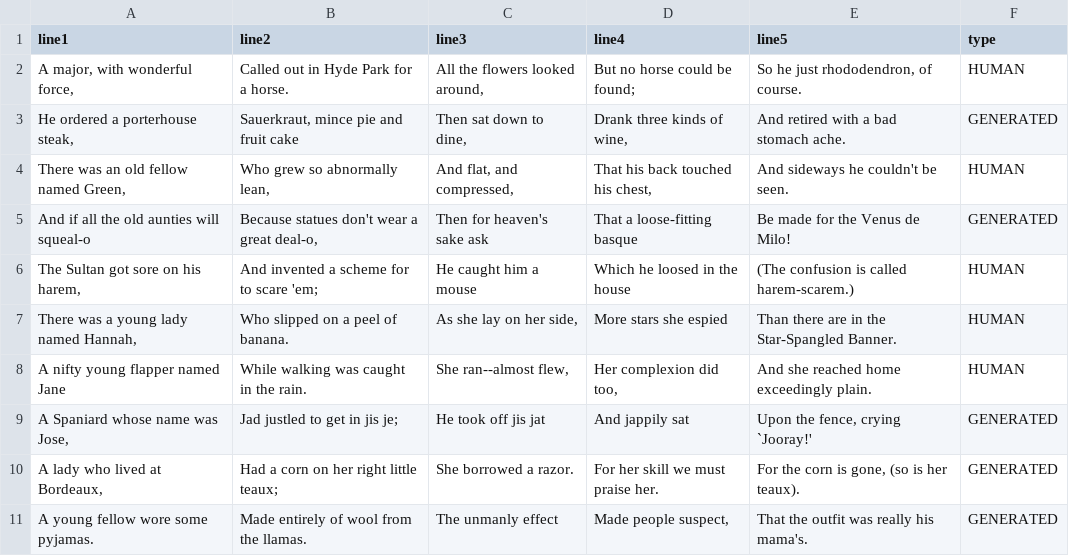
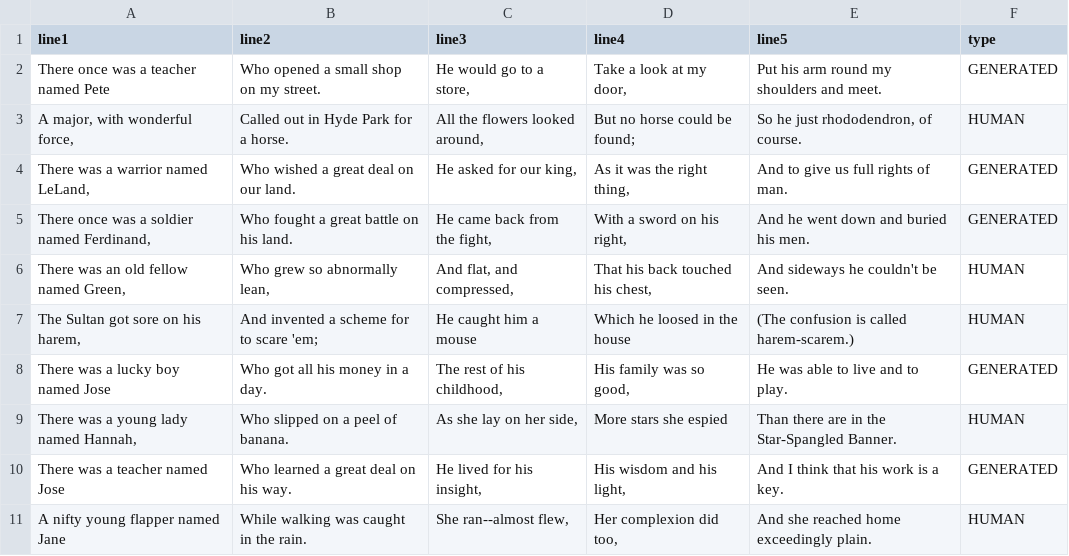
Before and after one commit to ChriSuh10/Poetix18, a CSV file: csv/turing_test_4.csv, drawn as a sheet.

```diff
--- a/csv/turing_test_4.csv
+++ b/csv/turing_test_4.csv
@@ -1,11 +1,11 @@
 line1,line2,line3,line4,line5,type
+There once was a teacher named Pete,Who opened a small shop on my street.,"He would go to a store,","Take a look at my door,",Put his arm round my shoulders and meet.,GENERATED
 "A major, with wonderful force,",Called out in Hyde Park for a horse.,"All the flowers looked around,",But no horse could be found;,"So he just rhododendron, of course.",HUMAN
-"He ordered a porterhouse steak,","Sauerkraut, mince pie and fruit cake","Then sat down to dine,","Drank three kinds of wine,",And retired with a bad stomach ache.,GENERATED
+"There was a warrior named LeLand,",Who wished a great deal on our land.,"He asked for our king,","As it was the right thing,",And to give us full rights of man.,GENERATED
+"There once was a soldier named Ferdinand,",Who fought a great battle on his land.,"He came back from the fight,","With a sword on his right,",And he went down and buried his men.,GENERATED
 "There was an old fellow named Green,","Who grew so abnormally lean,","And flat, and compressed,","That his back touched his chest,",And sideways he couldn't be seen.,HUMAN
-And if all the old aunties will squeal-o,"Because statues don't wear a great deal-o,",Then for heaven's sake ask,That a loose-fitting basque,Be made for the Venus de Milo!,GENERATED
 "The Sultan got sore on his harem,",And invented a scheme for to scare 'em;,He caught him a mouse,Which he loosed in the house,(The confusion is called harem-scarem.),HUMAN
+There was a lucky boy named Jose,Who got all his money in a day.,"The rest of his childhood,","His family was so good,",He was able to live and to play.,GENERATED
 "There was a young lady named Hannah,",Who slipped on a peel of banana.,"As she lay on her side,",More stars she espied,Than there are in the Star-Spangled Banner.,HUMAN
+There was a teacher named Jose,Who learned a great deal on his way.,"He lived for his insight,","His wisdom and his light,",And I think that his work is a key.,GENERATED
 A nifty young flapper named Jane,While walking was caught in the rain.,"She ran--almost flew,","Her complexion did too,",And she reached home exceedingly plain.,HUMAN
-"A Spaniard whose name was Jose,",Jad justled to get in jis je;,He took off jis jat,And jappily sat,"Upon the fence, crying `Jooray!'",GENERATED
-"A lady who lived at Bordeaux,",Had a corn on her right little teaux;,She borrowed a razor.,For her skill we must praise her.,"For the corn is gone, (so is her teaux).",GENERATED
-A young fellow wore some pyjamas.,Made entirely of wool from the llamas.,The unmanly effect,"Made people suspect,",That the outfit was really his mama's.,GENERATED
```
Also changed, not shown: csv/turing_test_1.csv, csv/turing_test_2.csv, 8 other files.
